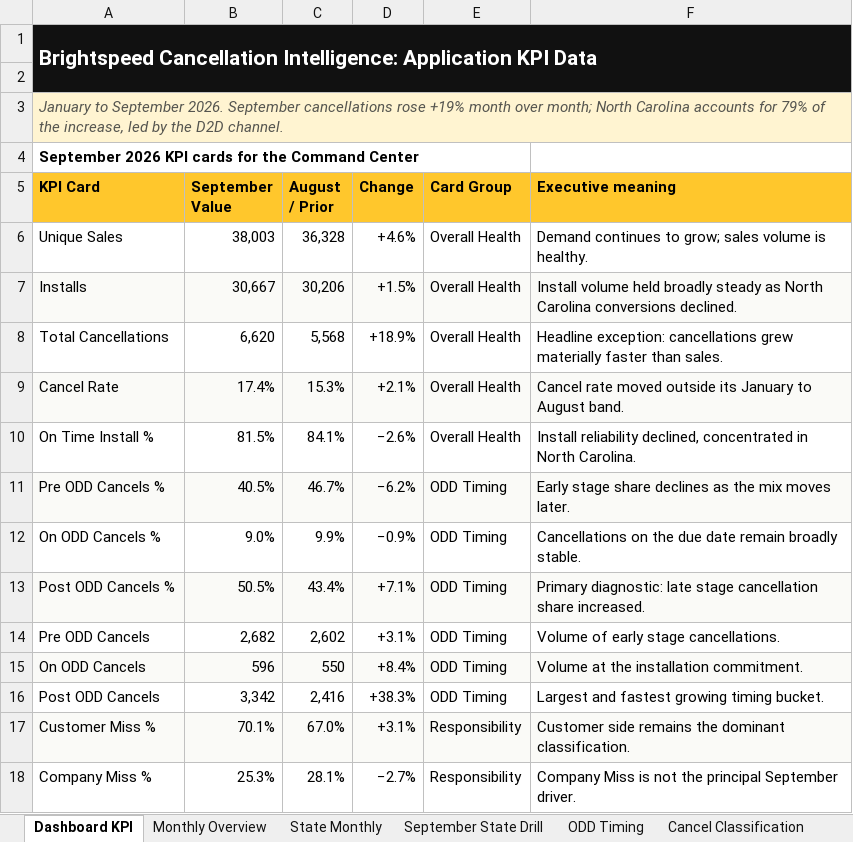
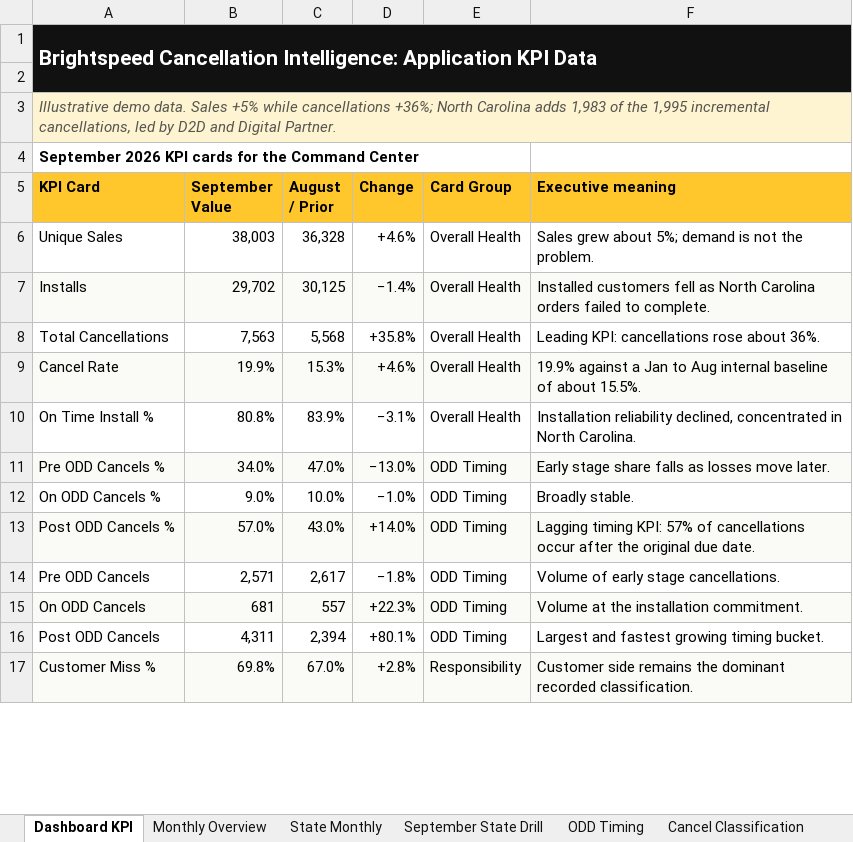
Before and after one commit to PSSL-CoPilot/Insights-Portal, an Excel workbook: data/Brightspeed_Cancellation_Data_Jan_Sep_2026.xlsx, sheet Dashboard KPI, drawn as a sheet; only a part is shown; values as stored, in another font and other column widths than the file's, no borders; removed rows and columns are numbered as before the commit, all else as after; the diff covers the shown part only; the diff names each change by its address in the sheet, - before the commit and + after, or states it on an @@ line.

```diff
--- a/data/Brightspeed_Cancellation_Data_Jan_Sep_2026.xlsx (sheet Dashboard KPI)
+++ b/data/Brightspeed_Cancellation_Data_Jan_Sep_2026.xlsx (sheet Dashboard KPI)
-A3 (KPI Card): January to September 2026. September cancellations rose +19% month over month; North Carolina accounts for 79% of the increase, led by the D2D channel.
+A3 (KPI Card): Illustrative demo data. Sales +5% while cancellations +36%; North Carolina adds 1,983 of the 1,995 incremental cancellations, led by D2D and Digital Partner.
-F6 (Executive meaning): Demand continues to grow; sales volume is healthy.
+F6 (Executive meaning): Sales grew about 5%; demand is not the problem.
-row 7: Installs | 30,667 | 30,206 | +1.5% | Overall Health | Install volume held broadly steady as North Carolina conversions declined.
+row 7: Installs | 29,702 | 30,125 | −1.4% | Overall Health | Installed customers fell as North Carolina orders failed to complete.
-B8 (September Value): 6,620
+B8 (September Value): 7,563
-D8 (Change): +18.9%
+D8 (Change): +35.8%
-F8 (Executive meaning): Headline exception: cancellations grew materially faster than sales.
+F8 (Executive meaning): Leading KPI: cancellations rose about 36%.
-B9 (September Value): 17.4%
+B9 (September Value): 19.9%
-D9 (Change): +2.1%
+D9 (Change): +4.6%
-F9 (Executive meaning): Cancel rate moved outside its January to August band.
+F9 (Executive meaning): 19.9% against a Jan to Aug internal baseline of about 15.5%.
-row 10: On Time Install % | 81.5% | 84.1% | −2.6% | Overall Health | Install reliability declined, concentrated in North Carolina.
-row 11: Pre ODD Cancels % | 40.5% | 46.7% | −6.2% | ODD Timing | Early stage share declines as the mix moves later.
+row 10: On Time Install % | 80.8% | 83.9% | −3.1% | Overall Health | Installation reliability declined, concentrated in North Carolina.
+row 11: Pre ODD Cancels % | 34.0% | 47.0% | −13.0% | ODD Timing | Early stage share falls as losses move later.
-C12 (August / Prior): 9.9%
+C12 (August / Prior): 10.0%
-D12 (Change): −0.9%
+D12 (Change): −1.0%
-F12 (Executive meaning): Cancellations on the due date remain broadly stable.
+F12 (Executive meaning): Broadly stable.
-row 13: Post ODD Cancels % | 50.5% | 43.4% | +7.1% | ODD Timing | Primary diagnostic: late stage cancellation share increased.
+row 13: Post ODD Cancels % | 57.0% | 43.0% | +14.0% | ODD Timing | Lagging timing KPI: 57% of cancellations occur after the original due date.
-B14 (September Value): 2,682
+B14 (September Value): 2,571
-C14 (August / Prior): 2,602
+C14 (August / Prior): 2,617
-D14 (Change): +3.1%
+D14 (Change): −1.8%
-B15 (September Value): 596
+B15 (September Value): 681
-C15 (August / Prior): 550
+C15 (August / Prior): 557
-D15 (Change): +8.4%
+D15 (Change): +22.3%
-B16 (September Value): 3,342
+B16 (September Value): 4,311
-C16 (August / Prior): 2,416
+C16 (August / Prior): 2,394
-D16 (Change): +38.3%
+D16 (Change): +80.1%
-B17 (September Value): 70.1%
+B17 (September Value): 69.8%
-D17 (Change): +3.1%
+D17 (Change): +2.8%
-F17 (Executive meaning): …the dominant classification.
+F17 (Executive meaning): …the dominant recorded classification.
-row 18: Company Miss % | 25.3% | 28.1% | −2.7% | Responsibility | Company Miss is not the principal September driver.
```
Also changed, not shown: 18 added rows, 17 removed rows and 20 edited cells elsewhere in this sheet, sheet Channel Monthly, sheet State Monthly, sheet Customer Miss Reasons, sheet September State x Channel, sheet Monthly Overview, sheet Data Dictionary, 7 more sheets, other sheet tabs, 31 other files.
